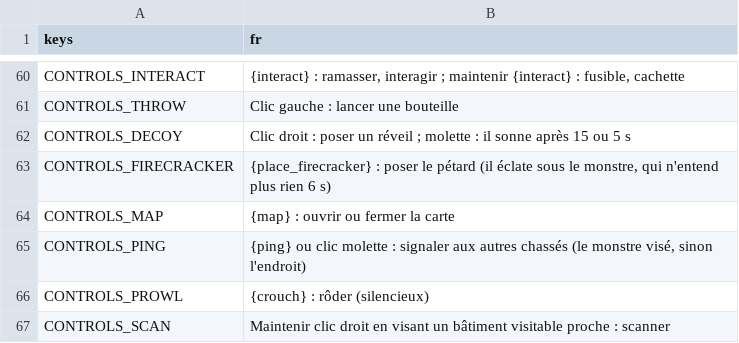
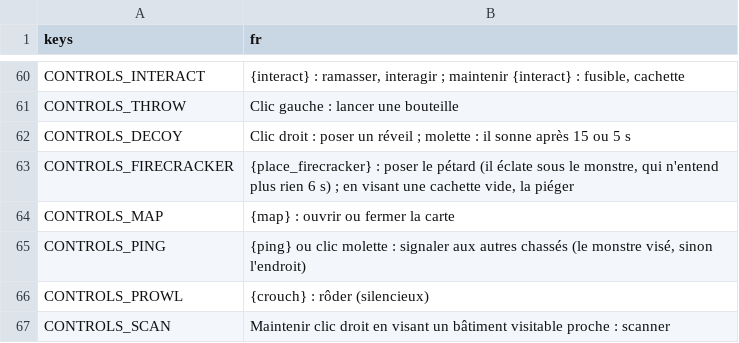
Before and after one commit to retardAFK/echo, a CSV file: game/i18n/strings.csv, drawn as a sheet; only a part is shown, gaps mark what is left out.

```diff
--- a/game/i18n/strings.csv
+++ b/game/i18n/strings.csv
@@ -62,3 +62,3 @@ CONTROLS_THROW,Clic gauche : lancer une bouteille
 CONTROLS_DECOY,"Clic droit : poser un réveil ; molette : il sonne après 15 ou 5 s"
-CONTROLS_FIRECRACKER,"{place_firecracker} : poser le pétard (il éclate sous le monstre, qui n'entend plus rien 6 s)"
+CONTROLS_FIRECRACKER,"{place_firecracker} : poser le pétard (il éclate sous le monstre, qui n'entend plus rien 6 s) ; en visant une cachette vide, la piéger"
 CONTROLS_MAP,{map} : ouvrir ou fermer la carte
```
Also changed, not shown: 6 other files.
